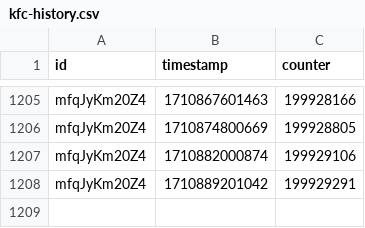
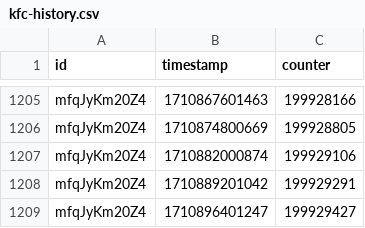
Before and after one commit to bulletin48/kfc200m, a CSV file: data/kfc-history.csv, drawn as a sheet; only a part is shown, gaps mark what is left out.

Commit message:
View count updated.

```diff
--- a/data/kfc-history.csv
+++ b/data/kfc-history.csv
@@ -1208 +1208,2 @@ mfqJyKm20Z4,1710882000874,199929106
 mfqJyKm20Z4,1710889201042,199929291
+mfqJyKm20Z4,1710896401247,199929427
```
Also changed, not shown: 1 other file.
